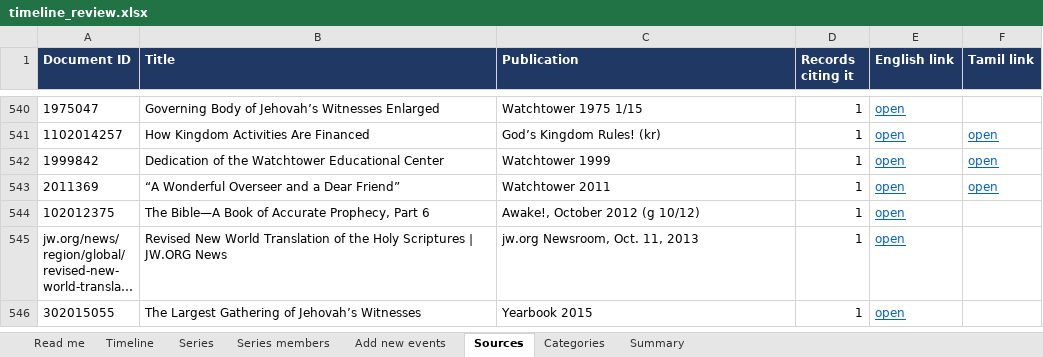
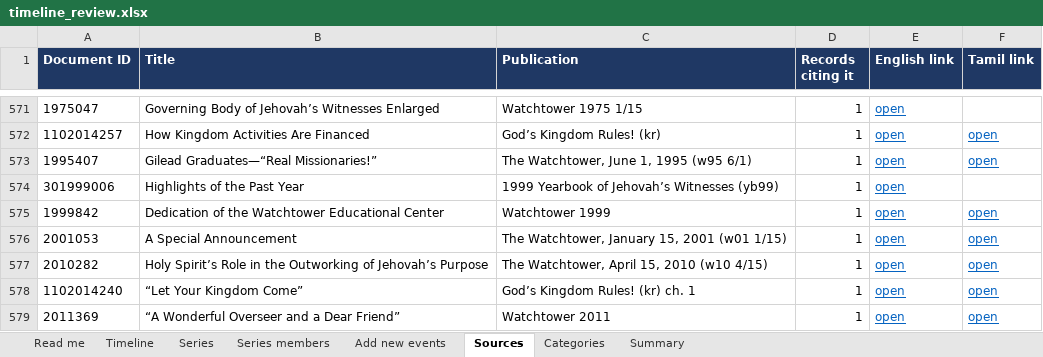
Before and after one commit to jeyantx/jw-timeline, an Excel workbook: exports/timeline_review.xlsx, sheet Sources, drawn as a sheet; only a part is shown, gaps mark what is left out; the shorter side is filled out with more unchanged rows; long unchanged cells end in …; values as stored, in another font and other column widths than the file's, no borders; the diff covers the shown part only; the diff names each change by its address in the sheet, - before the commit and + after, or states it on an @@ line.

```diff
--- a/exports/timeline_review.xlsx (sheet Sources)
+++ b/exports/timeline_review.xlsx (sheet Sources)
+row 573: 1995407 | Gilead Graduates—“Real Missionaries!” | The Watchtower, June 1, 1995 (w95 6/1) | 1 | open | open
+row 574: 301999006 | Highlights of the Past Year | 1999 Yearbook of Jehovah’s Witnesses (yb99) | 1 | open
+row 576: 2001053 | A Special Announcement | The Watchtower, January 15, 2001 (w01 1/15) | 1 | open | open
+row 577: 2010282 | Holy Spirit’s Role in the Outworking of Jehovah’s Purpose | The Watchtower, April 15, 2010 (w10 4/15) | 1 | open | open
+row 578: 1102014240 | “Let Your Kingdom Come” | God’s Kingdom Rules! (kr) ch. 1 | 1 | open | open
```
Also changed, not shown: 57 added rows, 20 removed rows and 14 edited cells elsewhere in this sheet, sheet Timeline, sheet Read me, hidden cells, exports/poster_selection.xlsx, 41 other files.
